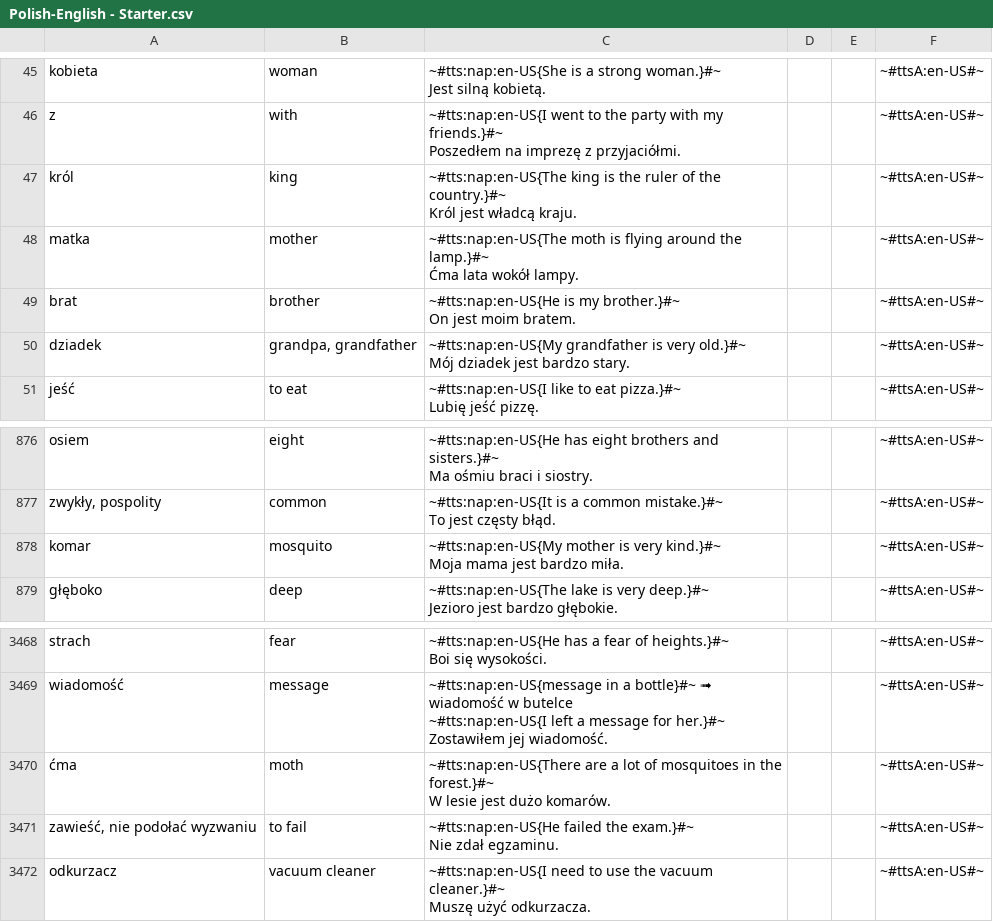
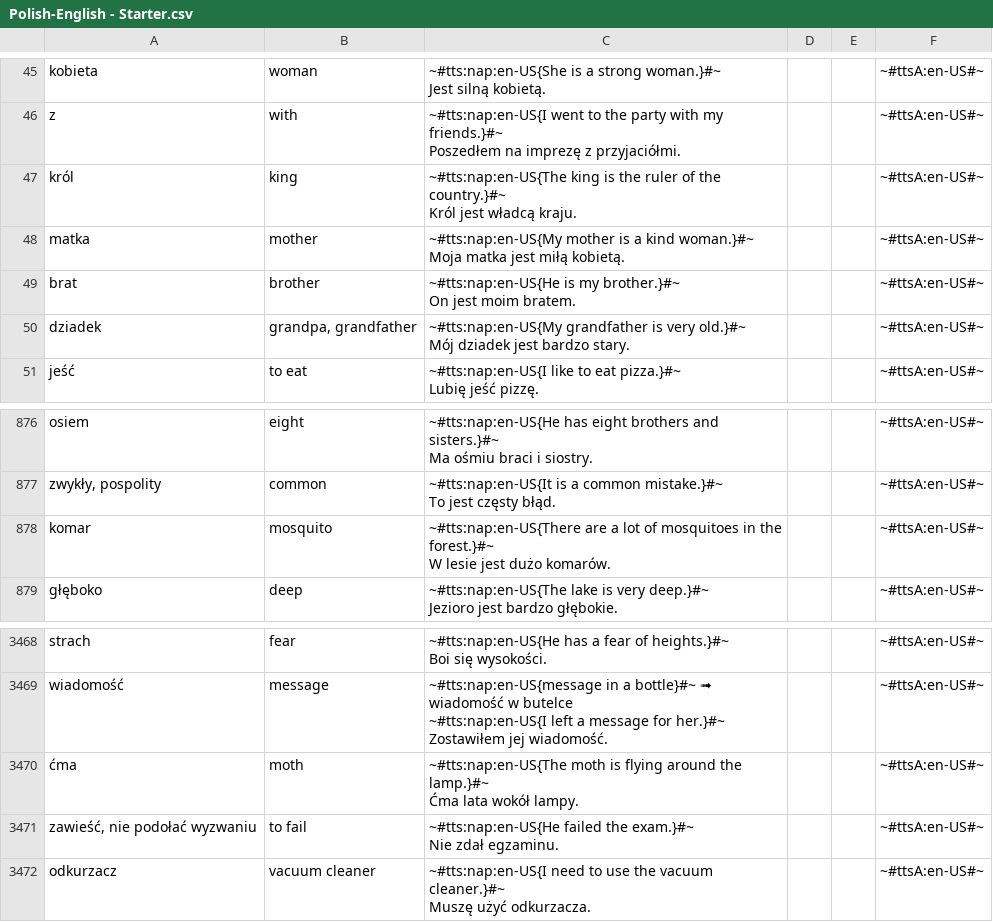
Before and after one commit to AntLightCode/spreadsheetmemo-library, a CSV file: Vocabulary & Language Practice/Polish-English - Starter.csv, drawn as a sheet; only a part is shown, gaps mark what is left out.

Commit message:
C: mother, mosquito, moth

```diff
--- a/Vocabulary & Language Practice/Polish-English - Starter.csv
+++ b/Vocabulary & Language Practice/Polish-English - Starter.csv
@@ -112,4 +112,4 @@ król,king,"~#tts:nap:en-US{The king is the ruler of the country.}#~
 Król jest władcą kraju.",,,~#ttsA:en-US#~
-matka,mother,"~#tts:nap:en-US{The moth is flying around the lamp.}#~
-Ćma lata wokół lampy.",,,~#ttsA:en-US#~
+matka,mother,"~#tts:nap:en-US{My mother is a kind woman.}#~
+Moja matka jest miłą kobietą.",,,~#ttsA:en-US#~
 brat,brother,"~#tts:nap:en-US{He is my brother.}#~
@@ -2199,4 +2199,4 @@ Ma ośmiu braci i siostry.",,,~#ttsA:en-US#~
 To jest częsty błąd.",,,~#ttsA:en-US#~
-komar,mosquito,"~#tts:nap:en-US{My mother is very kind.}#~
-Moja mama jest bardzo miła.",,,~#ttsA:en-US#~
+komar,mosquito,"~#tts:nap:en-US{There are a lot of mosquitoes in the forest.}#~
+W lesie jest dużo komarów.",,,~#ttsA:en-US#~
 głęboko,deep,"~#tts:nap:en-US{The lake is very deep.}#~
@@ -9548,4 +9548,4 @@ wiadomość,message,"~#tts:nap:en-US{message in a bottle}#~  ➟ wiadomość w b
 Zostawiłem jej wiadomość.",,,~#ttsA:en-US#~
-ćma,moth,"~#tts:nap:en-US{There are a lot of mosquitoes in the forest.}#~
-W lesie jest dużo komarów.",,,~#ttsA:en-US#~
+ćma,moth,"~#tts:nap:en-US{The moth is flying around the lamp.}#~
+Ćma lata wokół lampy.",,,~#ttsA:en-US#~
 "zawieść, nie podołać wyzwaniu",to fail,"~#tts:nap:en-US{He failed the exam.}#~
```
